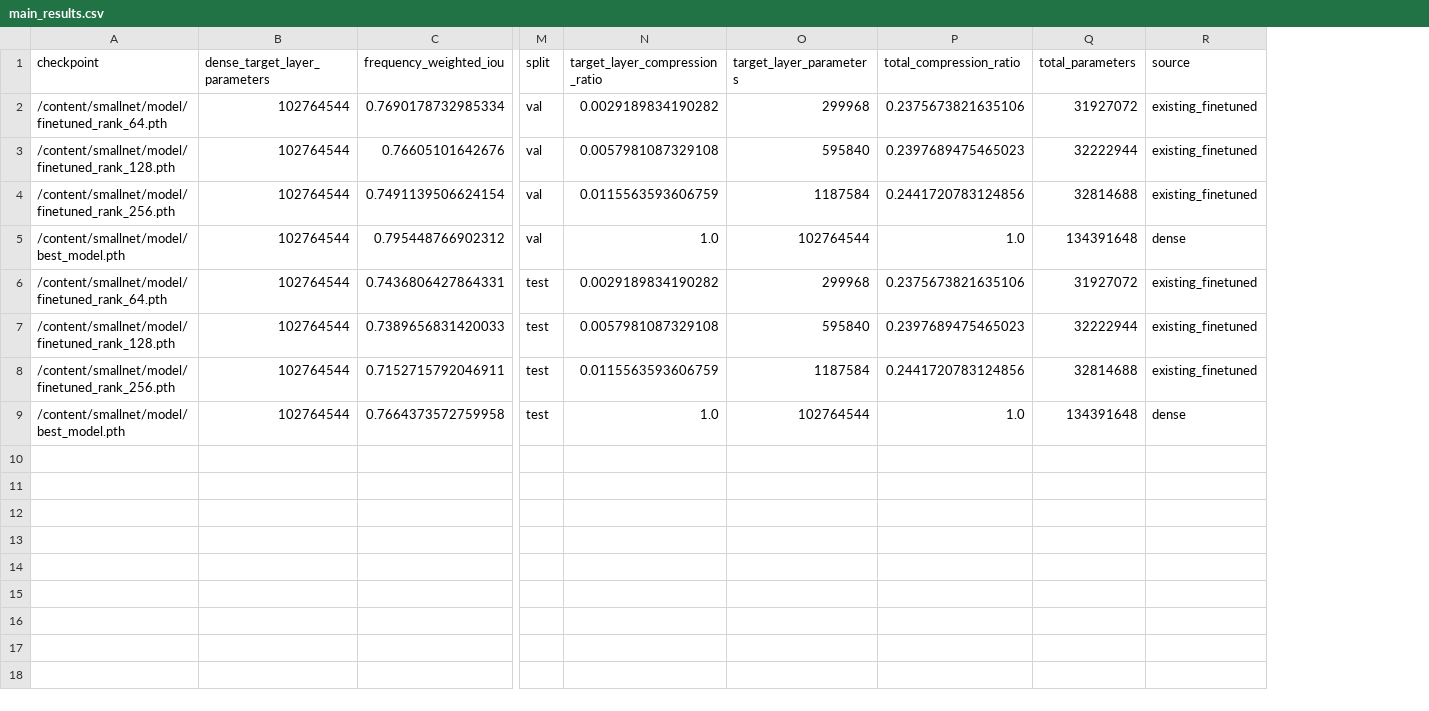
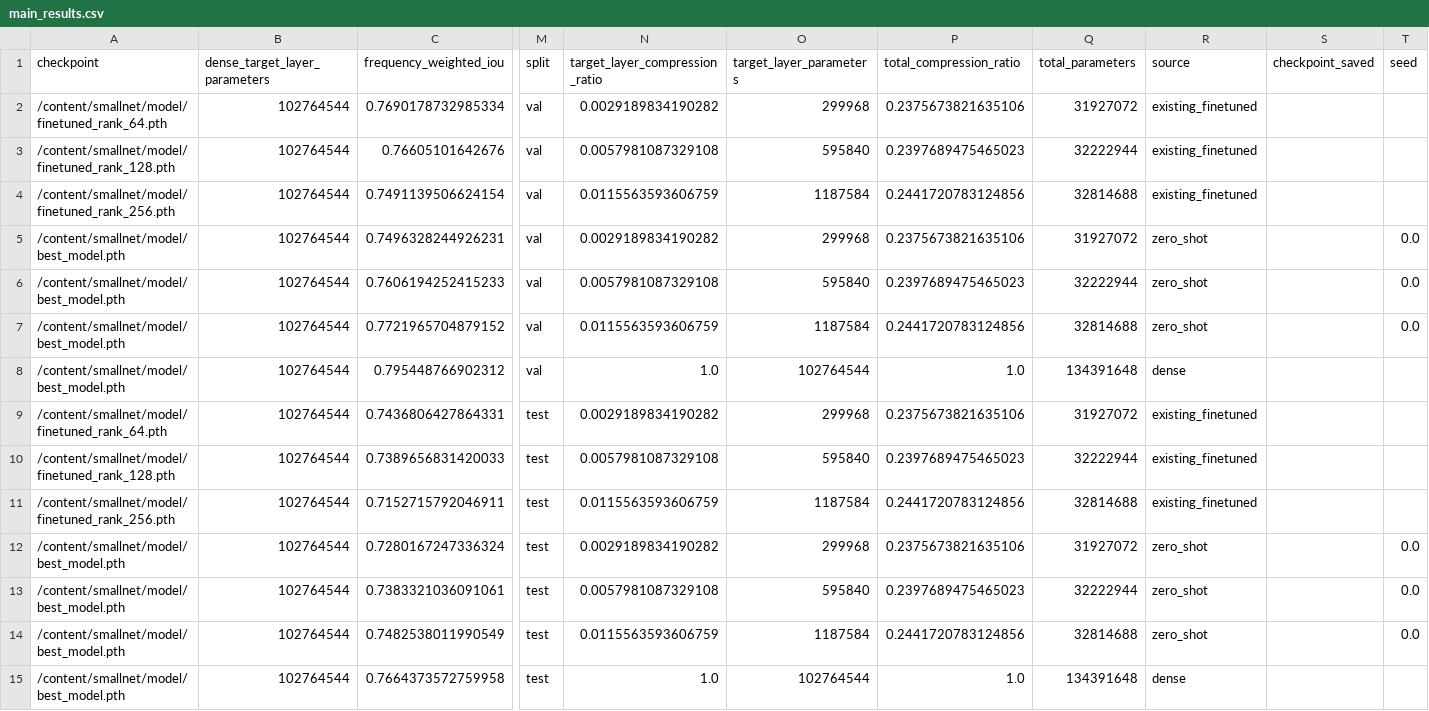
Before and after one commit to SepehrAkbari/smallnet, a CSV file: results/paper/tables/main_results.csv, drawn as a sheet; only a part is shown, gaps mark what is left out; rows hold the shown columns only; the diff names each change by its address in the sheet, - before the commit and + after, or states it on an @@ line.

```diff
--- a/results/paper/tables/main_results.csv
+++ b/results/paper/tables/main_results.csv
+column S (checkpoint_saved), empty
+column T (seed), empty
+row 5: /content/smallnet/model/best_model.pth | 102764544 | 0.7496328244926231 | val | 0.0029189834190282 | 299968 | 0.2375673821635106 | 31927072 | zero_shot |  | 0.0
+row 6: /content/smallnet/model/best_model.pth | 102764544 | 0.7606194252415233 | val | 0.0057981087329108 | 595840 | 0.2397689475465023 | 32222944 | zero_shot |  | 0.0
+row 7: /content/smallnet/model/best_model.pth | 102764544 | 0.7721965704879152 | val | 0.0115563593606759 | 1187584 | 0.2441720783124856 | 32814688 | zero_shot |  | 0.0
+row 12: /content/smallnet/model/best_model.pth | 102764544 | 0.7280167247336324 | test | 0.0029189834190282 | 299968 | 0.2375673821635106 | 31927072 | zero_shot |  | 0.0
+row 13: /content/smallnet/model/best_model.pth | 102764544 | 0.7383321036091061 | test | 0.0057981087329108 | 595840 | 0.2397689475465023 | 32222944 | zero_shot |  | 0.0
+row 14: /content/smallnet/model/best_model.pth | 102764544 | 0.7482538011990549 | test | 0.0115563593606759 | 1187584 | 0.2441720783124856 | 32814688 | zero_shot |  | 0.0
```
Also changed, not shown: 13 other files.
